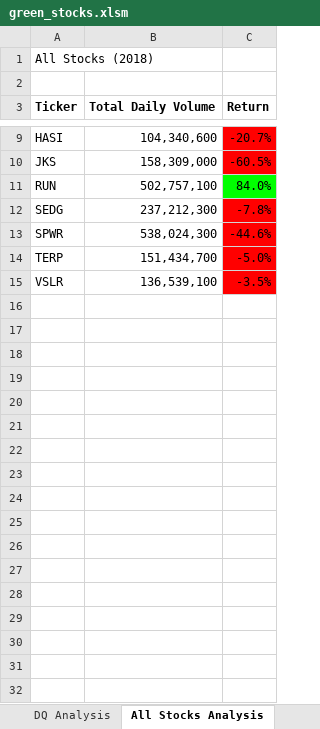
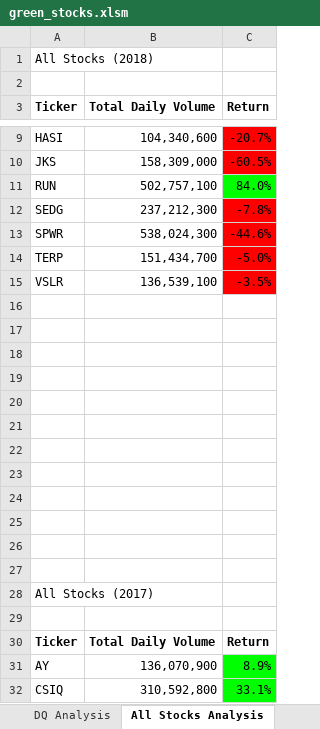
Before and after one commit to ndxn/stock-analysis, an Excel workbook: green_stocks.xlsm, sheet All Stocks Analysis, drawn as a sheet; only a part is shown, gaps mark what is left out; values as stored, in another font and other column widths than the file's, no borders; charts and pictures not drawn; the diff covers the shown part only; the diff names each change by its address in the sheet, - before the commit and + after, or states it on an @@ line.

```diff
--- a/green_stocks.xlsm (sheet All Stocks Analysis)
+++ b/green_stocks.xlsm (sheet All Stocks Analysis)
+row 16: (empty)
+row 17: (empty)
+row 18: (empty)
+row 19: (empty)
+row 20: (empty)
+row 21: (empty)
+row 22: (empty)
+row 23: (empty)
+row 24: (empty)
+row 25: (empty)
+row 26: (empty)
+row 27: (empty)
+row 28: All Stocks (2017)
+row 29: (empty)
+row 30: Ticker | Total Daily Volume | Return
+row 31: AY | 136,070,900 | 8.9%
+row 32: CSIQ | 310,592,800 | 33.1%
```
Also changed, not shown: 9 added rows elsewhere in this sheet, 1 other file.
